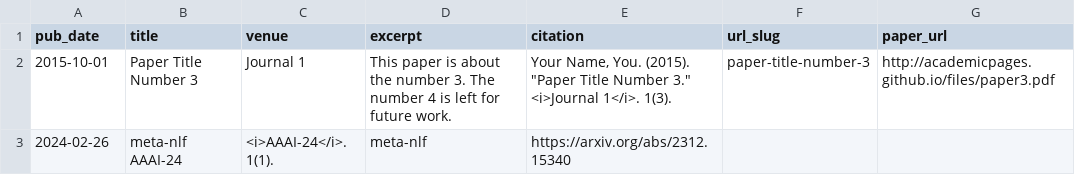
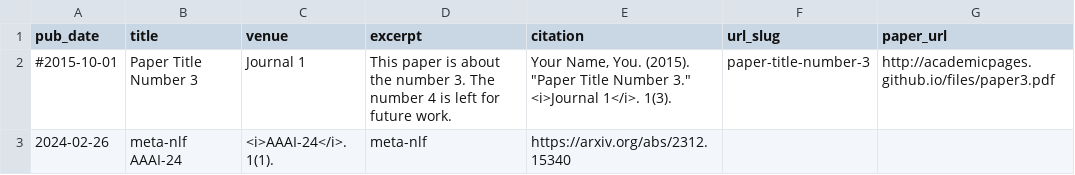
Before and after one commit to amitjena1992/amitjena1992.github.io, a TSV file: markdown_generator/publications.tsv, drawn as a sheet.

```diff
--- a/markdown_generator/publications.tsv
+++ b/markdown_generator/publications.tsv
@@ -1,3 +1,3 @@
 pub_date	title	venue	excerpt	citation	url_slug	paper_url
-2015-10-01	Paper Title Number 3	Journal 1	This paper is about the number 3. The number 4 is left for future work.	Your Name, You. (2015). "Paper Title Number 3." <i>Journal 1</i>. 1(3).	paper-title-number-3	http://academicpages.github.io/files/paper3.pdf
+#2015-10-01	Paper Title Number 3	Journal 1	This paper is about the number 3. The number 4 is left for future work.	Your Name, You. (2015). "Paper Title Number 3." <i>Journal 1</i>. 1(3).	paper-title-number-3	http://academicpages.github.io/files/paper3.pdf
 2024-02-26	meta-nlf    AAAI-24	 <i>AAAI-24</i>. 1(1).	meta-nlf	https://arxiv.org/abs/2312.15340
```
Also changed, not shown: 1 other file.
